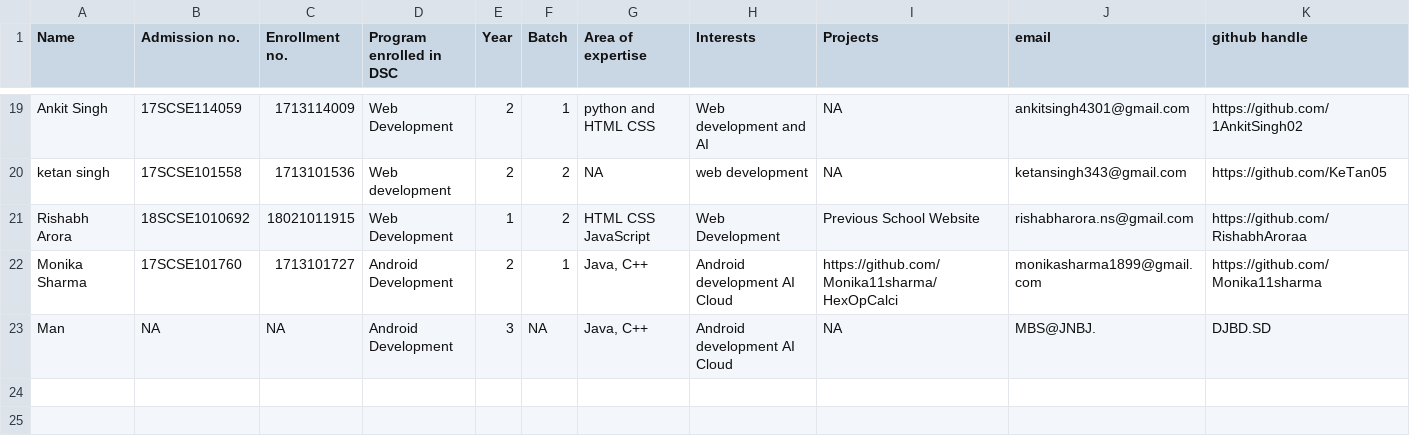
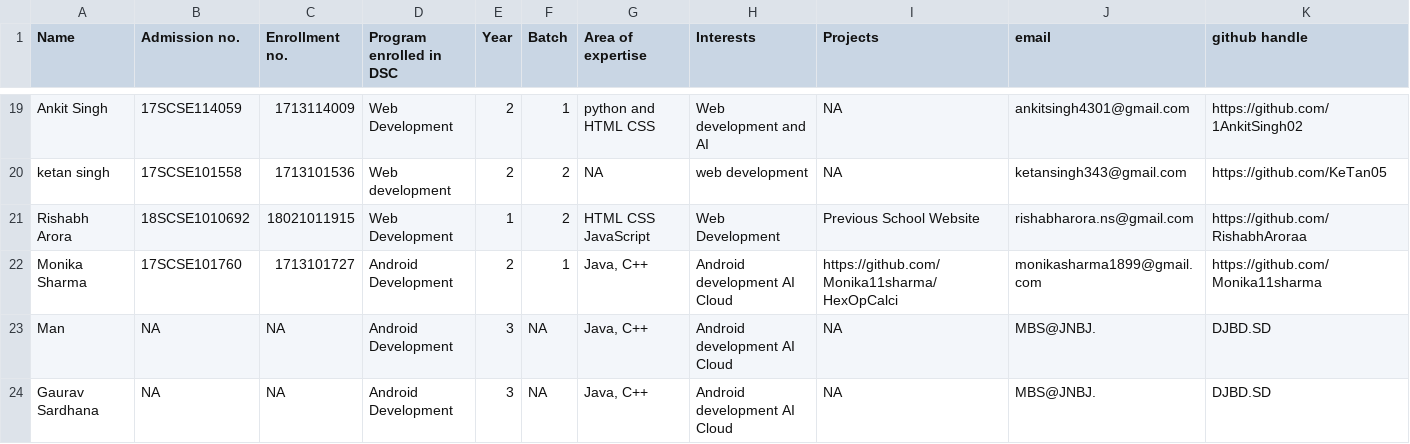
Before and after one commit to gauravsardhana/GoodToBeBad, a CSV file: info.csv, drawn as a sheet; only a part is shown, gaps mark what is left out; rows hold the shown columns only; the diff names each change by its address in the sheet, - before the commit and + after, or states it on an @@ line.

Commit message:
added gaurav's profile

```diff
--- a/info.csv
+++ b/info.csv
+row 24: Gaurav Sardhana | NA | NA | Android Development | 3 | NA | Java, C++ | Android development AI Cloud | NA | MBS@JNBJ. | DJBD.SD
```
